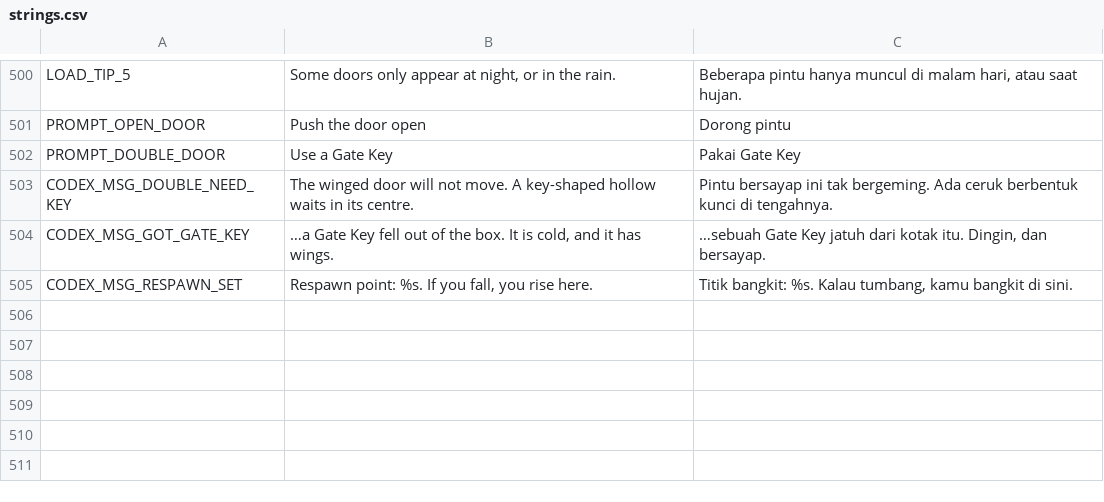
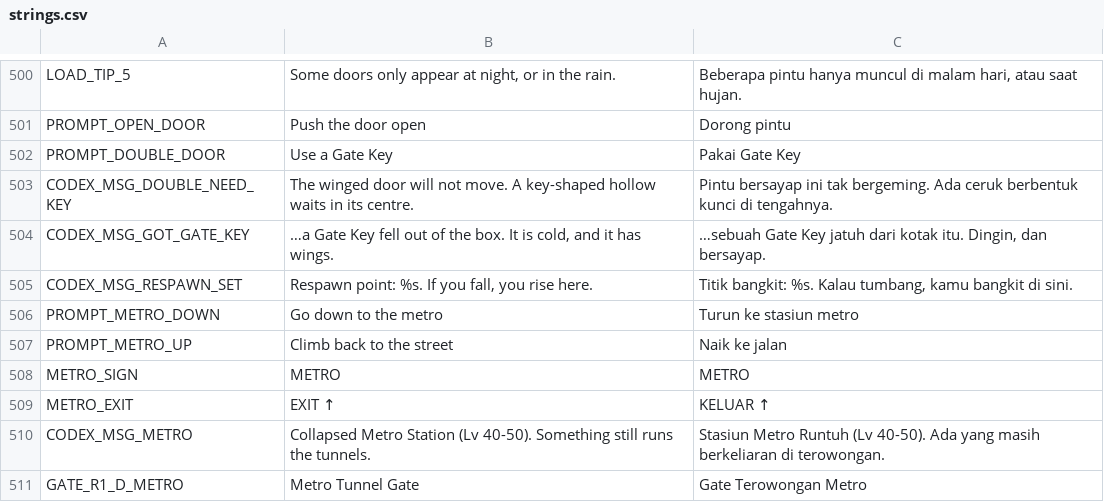
Before and after one commit to Kodok-Kejepit/aethvirse-builder, a CSV file: assets/localization/strings.csv, drawn as a sheet; only a part is shown, gaps mark what is left out.

```diff
--- a/assets/localization/strings.csv
+++ b/assets/localization/strings.csv
@@ -505 +505,7 @@ CODEX_MSG_GOT_GATE_KEY,"…a Gate Key fell out of the box. It is cold, and it ha
 CODEX_MSG_RESPAWN_SET,"Respawn point: %s. If you fall, you rise here.","Titik bangkit: %s. Kalau tumbang, kamu bangkit di sini."
+PROMPT_METRO_DOWN,Go down to the metro,Turun ke stasiun metro
+PROMPT_METRO_UP,Climb back to the street,Naik ke jalan
+METRO_SIGN,METRO,METRO
+METRO_EXIT,EXIT ↑,KELUAR ↑
+CODEX_MSG_METRO,"Collapsed Metro Station (Lv 40-50). Something still runs the tunnels.","Stasiun Metro Runtuh (Lv 40-50). Ada yang masih berkeliaran di terowongan."
+GATE_R1_D_METRO,Metro Tunnel Gate,Gate Terowongan Metro
```
Also changed, not shown: assets/props_manifest.csv, 50 other files.
